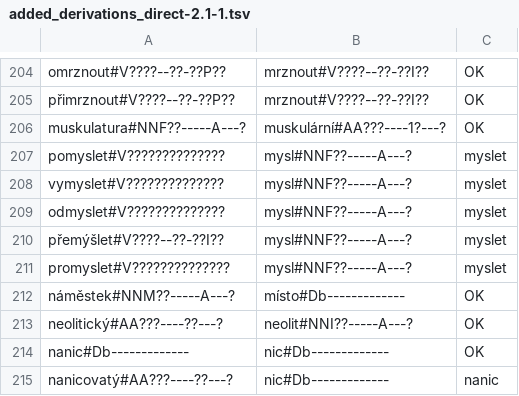
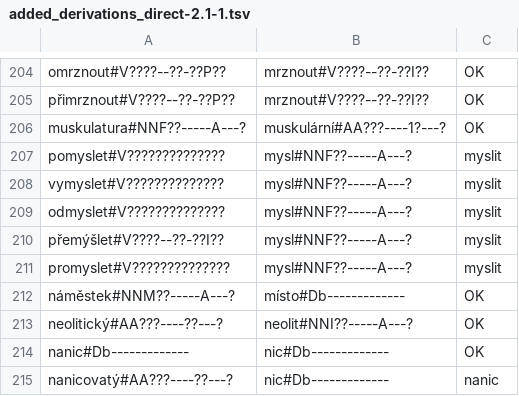
Before and after one commit to vidraj/derinet, a TSV file: data/annotations/cs/2024_06_etymology_new_derivations/hand_annotated/added_derivations_direct-2.1-1.tsv, drawn as a sheet; only a part is shown, gaps mark what is left out.

Commit message:
Change myslet to myslit, correct lemma form

```diff
--- a/data/annotations/cs/2024_06_etymology_new_derivations/hand_annotated/added_derivations_direct-2.1-1.tsv
+++ b/data/annotations/cs/2024_06_etymology_new_derivations/hand_annotated/added_derivations_direct-2.1-1.tsv
@@ -206,7 +206,7 @@ přimrznout#V????--??-??P??	mrznout#V????--??-??I??	OK
 muskulatura#NNF??-----A---?	muskulární#AA???----1?---?	OK
-pomyslet#V??????????????	mysl#NNF??-----A---?	myslet
-vymyslet#V??????????????	mysl#NNF??-----A---?	myslet
-odmyslet#V??????????????	mysl#NNF??-----A---?	myslet
-přemýšlet#V????--??-??I??	mysl#NNF??-----A---?	myslet
-promyslet#V??????????????	mysl#NNF??-----A---?	myslet
+pomyslet#V??????????????	mysl#NNF??-----A---?	myslit
+vymyslet#V??????????????	mysl#NNF??-----A---?	myslit
+odmyslet#V??????????????	mysl#NNF??-----A---?	myslit
+přemýšlet#V????--??-??I??	mysl#NNF??-----A---?	myslit
+promyslet#V??????????????	mysl#NNF??-----A---?	myslit
 náměstek#NNM??-----A---?	místo#Db-------------	OK
```
